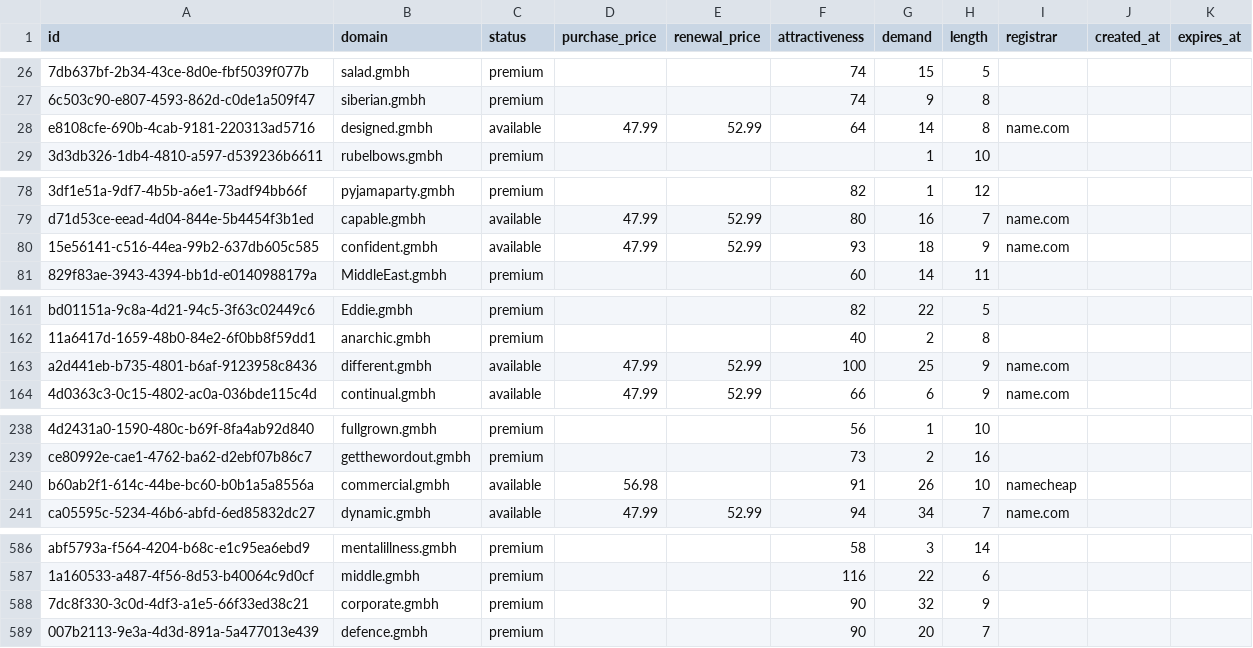
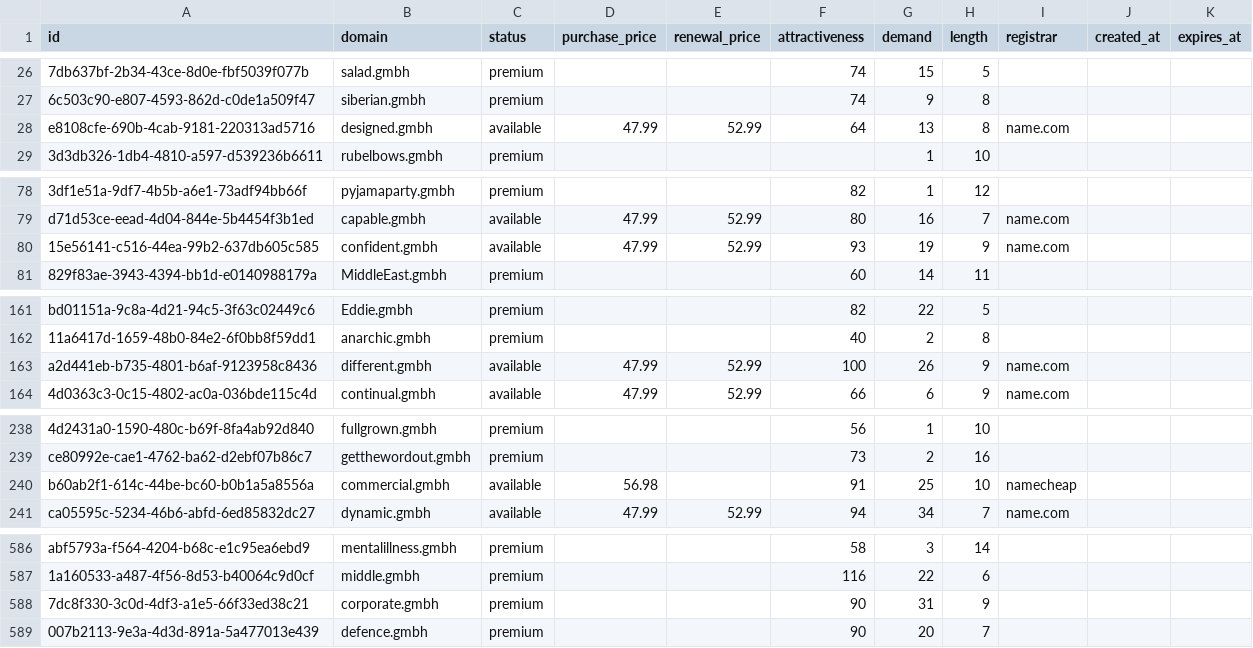
Before and after one commit to UniqueDomains/gmbh-oneword-domains, a CSV file: gmbh.csv, drawn as a sheet; only a part is shown, gaps mark what is left out; the diff covers the shown part only; the diff names each change by its address in the sheet, - before the commit and + after, or states it on an @@ line.

```diff
--- a/gmbh.csv
+++ b/gmbh.csv
-G28 (demand): 14
+G28 (demand): 13
-G80 (demand): 18
+G80 (demand): 19
-G163 (demand): 25
+G163 (demand): 26
-G240 (demand): 26
+G240 (demand): 25
-G588 (demand): 32
+G588 (demand): 31
```
Also changed, not shown: 1 added row and 83 edited cells elsewhere in this file, 3 other files.
